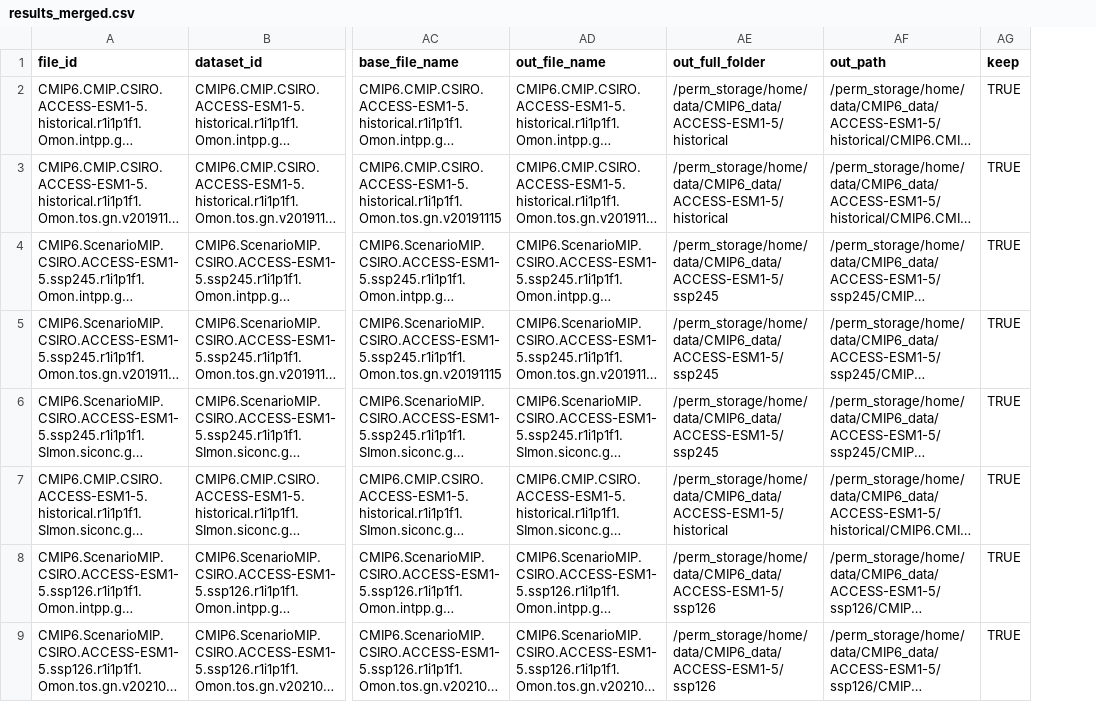
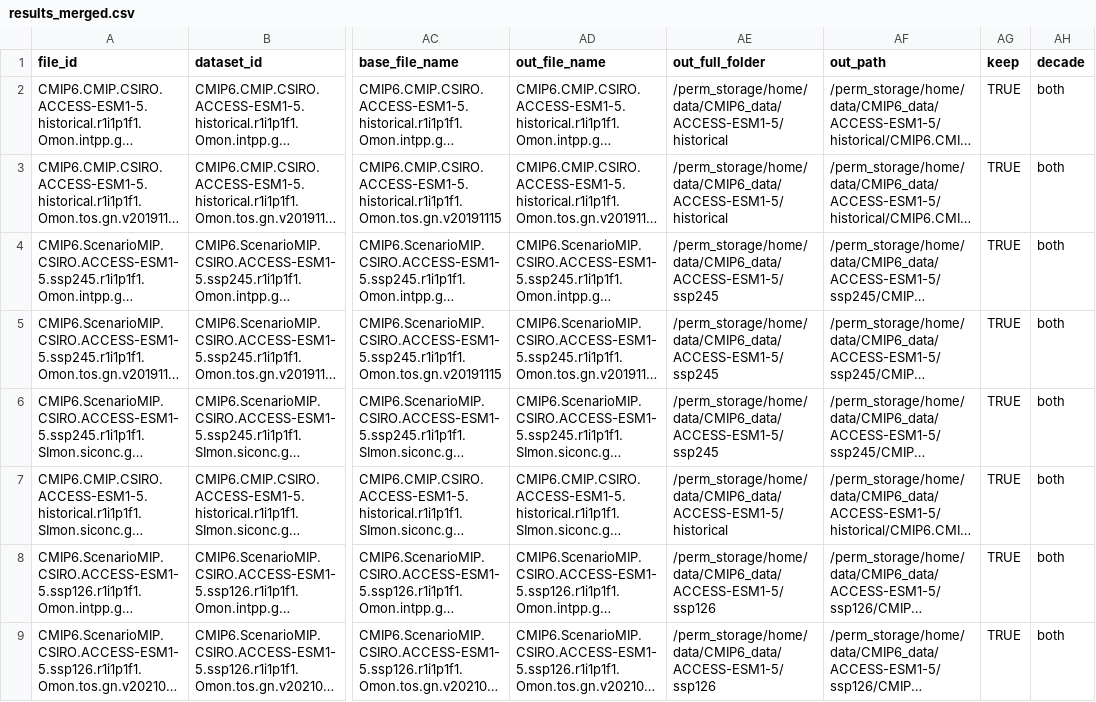
Before and after one commit to lidefi87/ESM_Processing, a CSV file: Outputs/results_merged.csv, drawn as a sheet; only a part is shown, gaps mark what is left out; long unchanged cells end in …; the diff names each change by its address in the sheet, - before the commit and + after, or states it on an @@ line.

Commit message:
Adding column to easily identify decade to which each file is related to

```diff
--- a/Outputs/results_merged.csv
+++ b/Outputs/results_merged.csv
+column AH (decade), rows 2-9: all both
```
Also changed, not shown: Outputs/results_query.csv, Outputs/results_query_intpp.csv, 2 other files.
